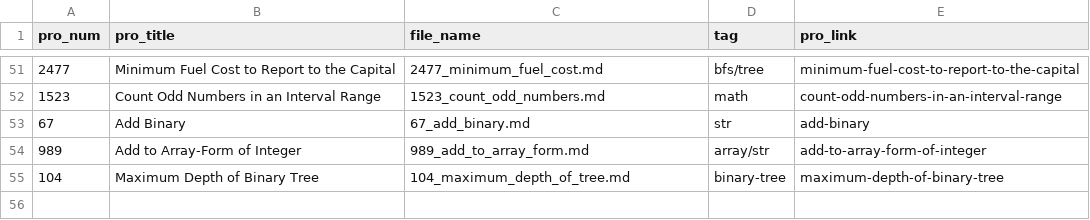
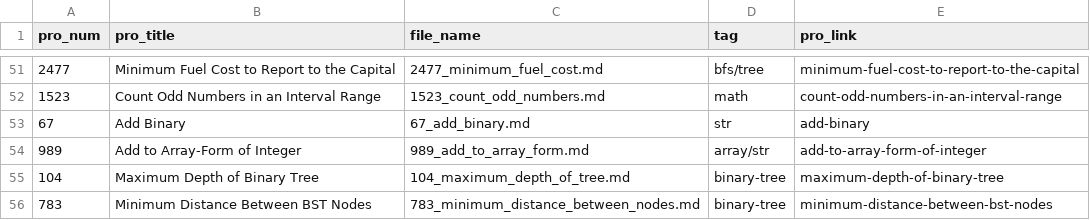
Before and after one commit to Justin900429/leetcode, a CSV file: index.csv, drawn as a sheet; only a part is shown, gaps mark what is left out.

```diff
--- a/index.csv
+++ b/index.csv
@@ -55 +55,2 @@ pro_num,pro_title,file_name,tag,pro_link
 104,Maximum Depth of Binary Tree,104_maximum_depth_of_tree.md,binary-tree,maximum-depth-of-binary-tree
+783,Minimum Distance Between BST Nodes,783_minimum_distance_between_nodes.md,binary-tree,minimum-distance-between-bst-nodes
```
Also changed, not shown: 1 other file.
